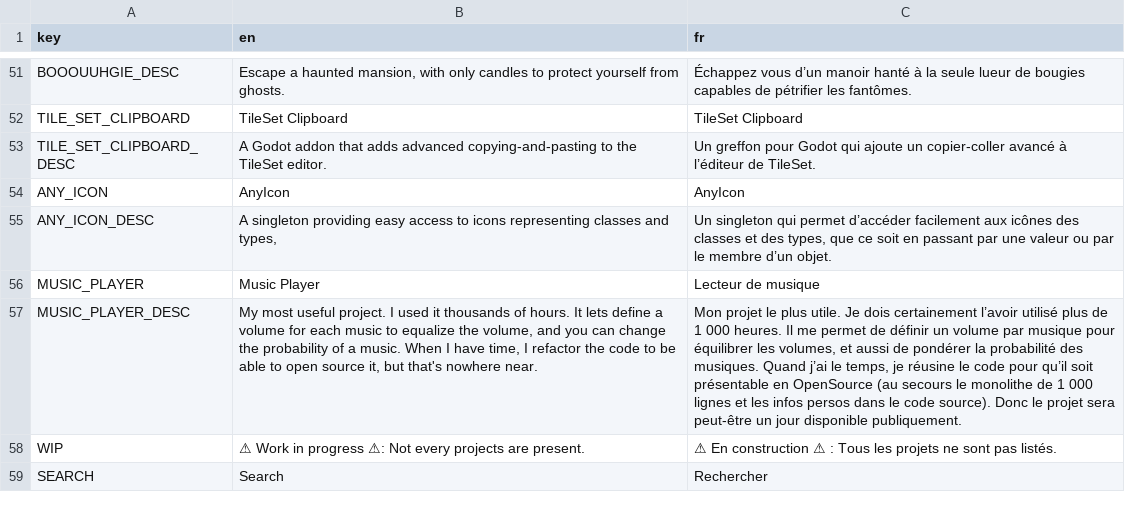
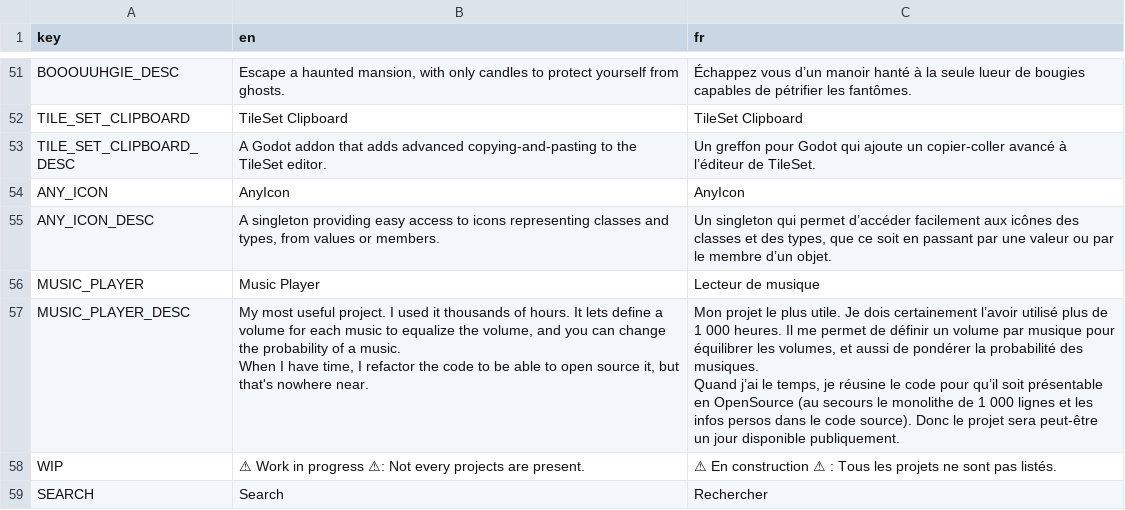
Before and after one commit to xorblo-doitus/projects, a CSV file: docs/assets/data/translations.csv, drawn as a sheet; only a part is shown, gaps mark what is left out; the diff names each change by its address in the sheet, - before the commit and + after, or states it on an @@ line.

Commit message:
Update translations

```diff
--- a/docs/assets/data/translations.csv
+++ b/docs/assets/data/translations.csv
-B55 (en): …and types,
+B55 (en): …and types, from values or members.
-B57 (en): …nowhere near.
+B57 (en): …nowhere near.
-C57 (fr): …disponible publiquement.
+C57 (fr): …disponible publiquement.
```
Also changed, not shown: 1 other file.
